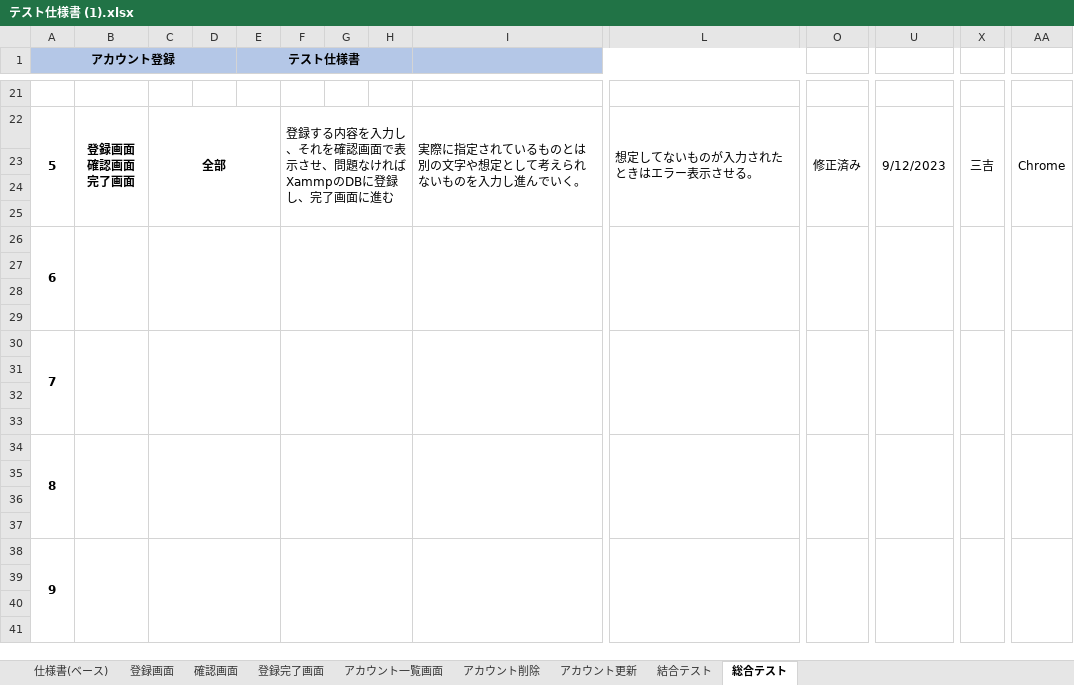
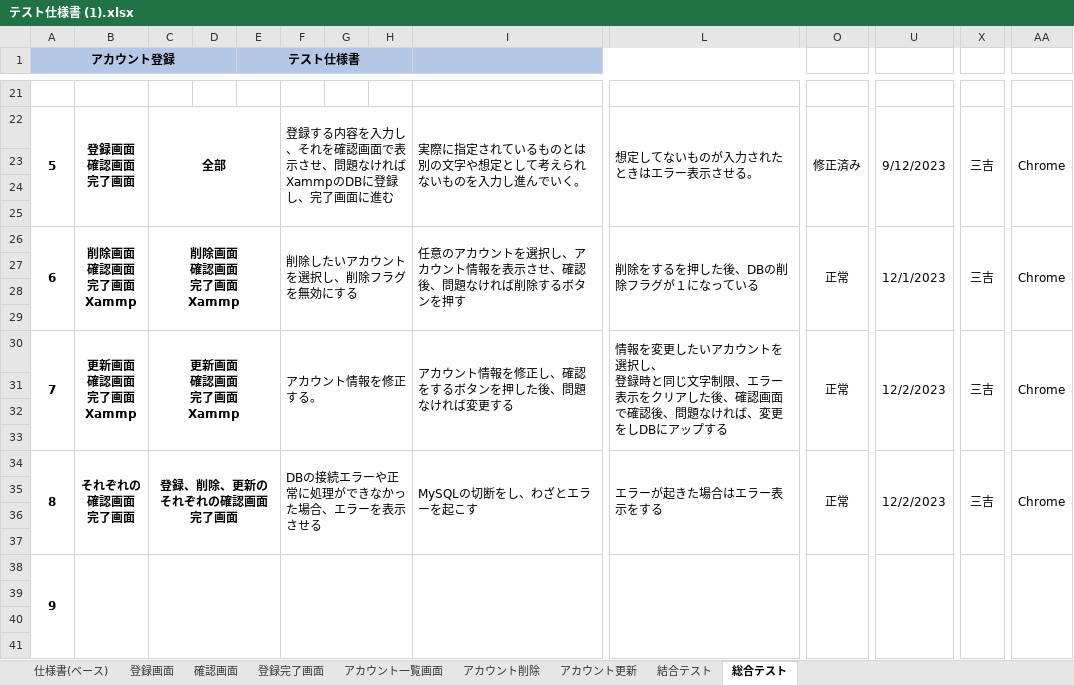
Before and after one commit to miyoshu/test, an Excel workbook: account/テスト仕様書 (1).xlsx, sheet 総合テスト, drawn as a sheet; only a part is shown, gaps mark what is left out; values as stored, in another font and other column widths than the file's, no borders; removed rows and columns are numbered as before the commit, all else as after; rows hold the shown columns only; ↵ is a line break in a cell; the diff names each change by its address in the sheet, - before the commit and + after, or states it on an @@ line.

```diff
--- a/account/テスト仕様書 (1).xlsx (sheet 総合テスト)
+++ b/account/テスト仕様書 (1).xlsx (sheet 総合テスト)
-row 26: 6
+row 26: 6 | 削除画面 ↵ 確認画面 ↵ 完了画面 ↵ Xammp | 削除画面 ↵ 確認画面 ↵ 完了画面 ↵ Xammp |  |  | 削除したいアカウントを選択し、削除フラグを無効にする |  |  | 任意のアカウントを選択し、アカウント情報を表示させ、確認後、問題なければ削除するボタンを押す | 削除をするを押した後、DBの削除フラグが１になっている | 正常 | 12/1/2023 | 三吉 | Chrome
-row 30: 7
+row 30: 7 | 更新画面 ↵ 確認画面 ↵ 完了画面 ↵ Xammp | 更新画面 ↵ 確認画面 ↵ 完了画面 ↵ Xammp |  |  | アカウント情報を修正する。 |  |  | アカウント情報を修正し、確認をするボタンを押した後、問題なければ変更する | 情報を変更したいアカウントを選択し、 ↵ 登録時と同じ文字制限、エラー表示をクリアした後、確認画面で確認後、問題なければ、変更をしDBにアップする | 正常 | 12/2/2023 | 三吉 | Chrome
-row 34: 8
+row 34: 8 | それぞれの ↵ 確認画面 ↵ 完了画面 | 登録、削除、更新の ↵ それぞれの確認画面 ↵ 完了画面 |  |  | DBの接続エラーや正常に処理ができなかった場合、エラーを表示させる |  |  | MySQLの切断をし、わざとエラーを起こす | エラーが起きた場合はエラー表示をする | 正常 | 12/2/2023 | 三吉 | Chrome
```
Also changed, not shown: sheet 結合テスト, sheet アカウント一覧画面, sheet アカウント更新, charts or pictures.
